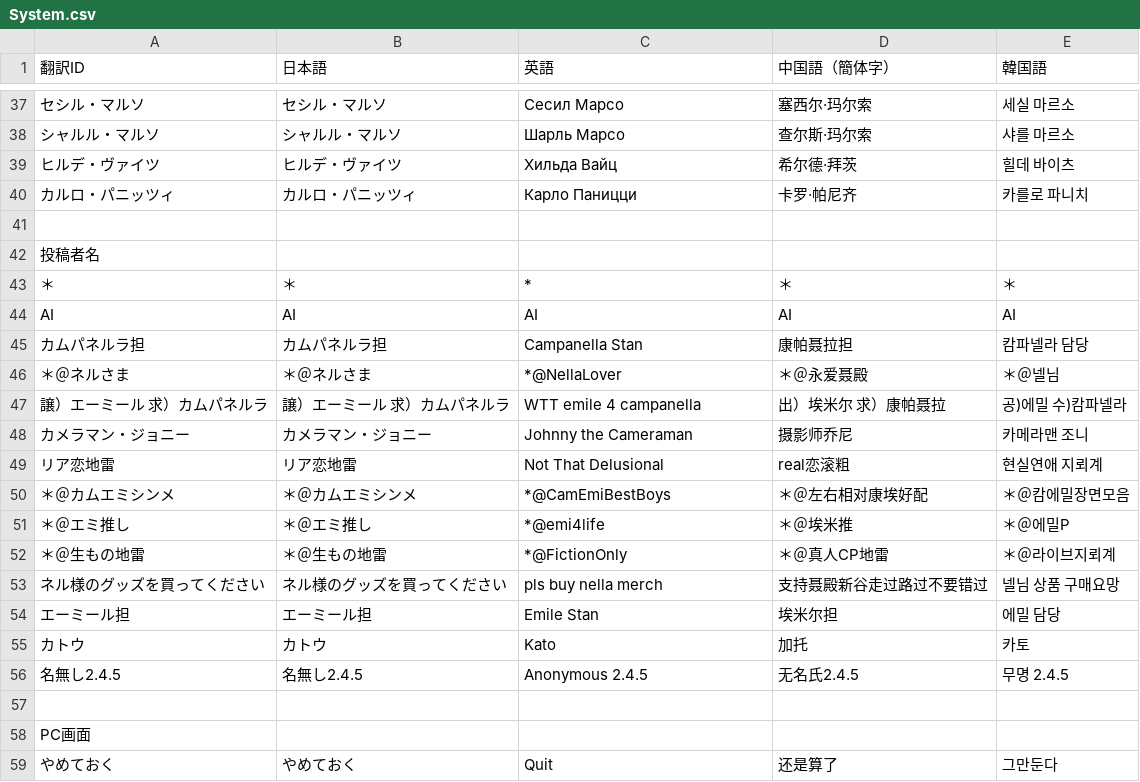
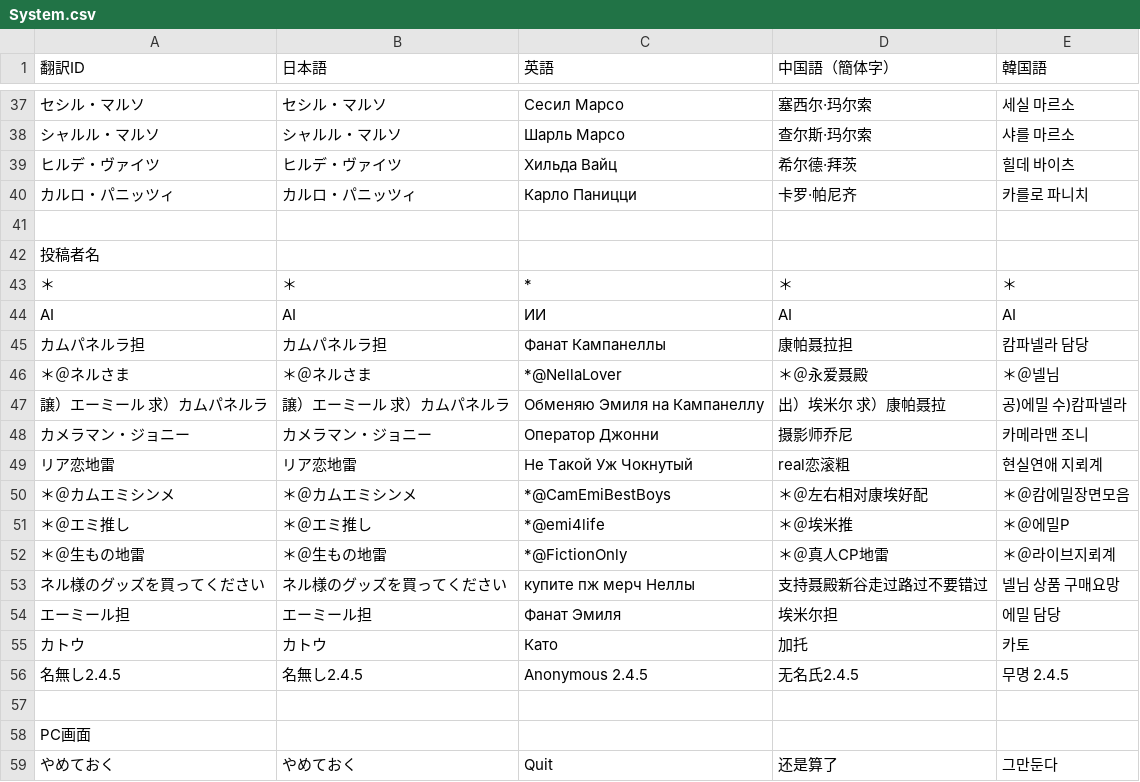
Before and after one commit to MrShitFox/BoyhoodsEndBySHTeam, a CSV file: _database/System.csv, drawn as a sheet; only a part is shown, gaps mark what is left out; the diff names each change by its address in the sheet, - before the commit and + after, or states it on an @@ line.

Commit message:
Translate

```diff
--- a/_database/System.csv
+++ b/_database/System.csv
-C44 (英語): AI
+C44 (英語): ИИ
-C45 (英語): Campanella Stan
+C45 (英語): Фанат Кампанеллы
-C47 (英語): WTT emile 4 campanella
+C47 (英語): Обменяю Эмиля на Кампанеллу
-C48 (英語): Johnny the Cameraman
+C48 (英語): Оператор Джонни
-C49 (英語): Not That Delusional
+C49 (英語): Не Такой Уж Чокнутый
-C53 (英語): pls buy nella merch
+C53 (英語): купите пж мерч Неллы
-C54 (英語): Emile Stan
+C54 (英語): Фанат Эмиля
-C55 (英語): Kato
+C55 (英語): Като
```
